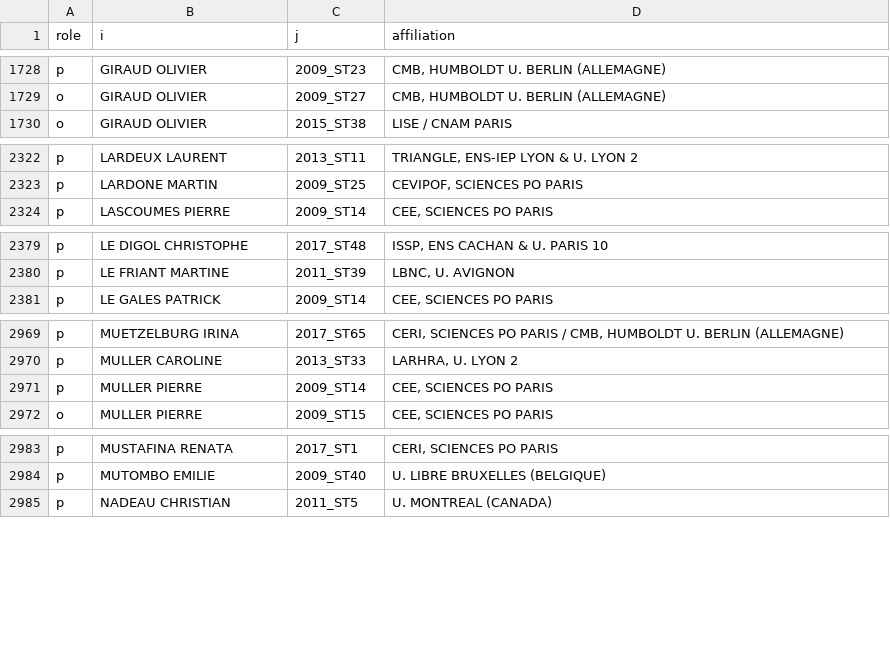
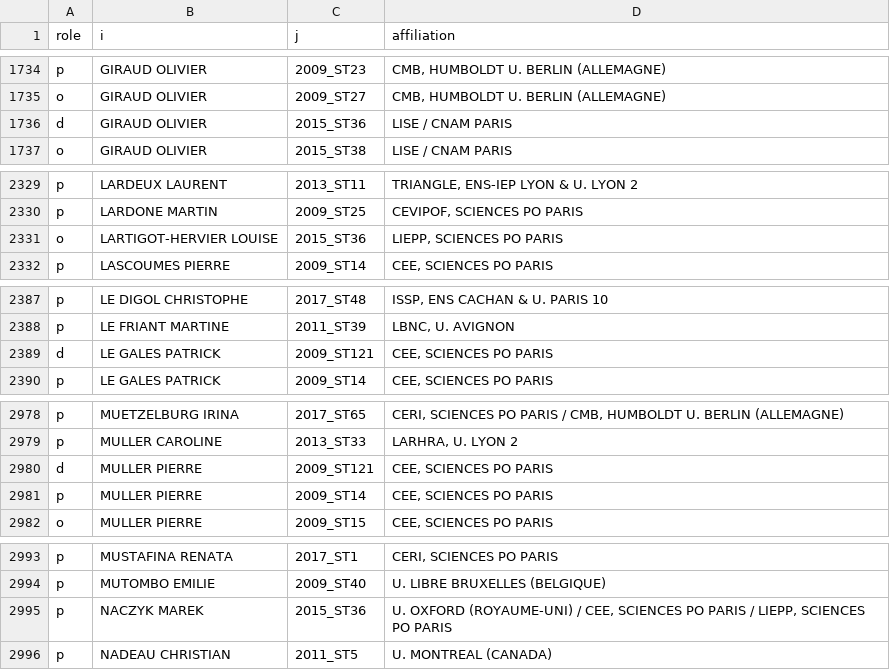
Before and after one commit to briatte/congres-afsp, a TSV file: data/participants.tsv, drawn as a sheet; only a part is shown, gaps mark what is left out; the diff covers the shown part only; the diff names each change by its address in the sheet, - before the commit and + after, or states it on an @@ line.

```diff
--- a/data/participants.tsv
+++ b/data/participants.tsv
+row 1736: d | GIRAUD OLIVIER | 2015_ST36 | LISE / CNAM PARIS
+row 2331: o | LARTIGOT-HERVIER LOUISE | 2015_ST36 | LIEPP, SCIENCES PO PARIS
+row 2389: d | LE GALES PATRICK | 2009_ST121 | CEE, SCIENCES PO PARIS
+row 2980: d | MULLER PIERRE | 2009_ST121 | CEE, SCIENCES PO PARIS
+row 2995: p | NACZYK MAREK | 2015_ST36 | U. OXFORD (ROYAUME-UNI) / CEE, SCIENCES PO PARIS / LIEPP, SCIENCES PO PARIS
```
Also changed, not shown: 9 added rows and 44 edited cells elsewhere in this file.
